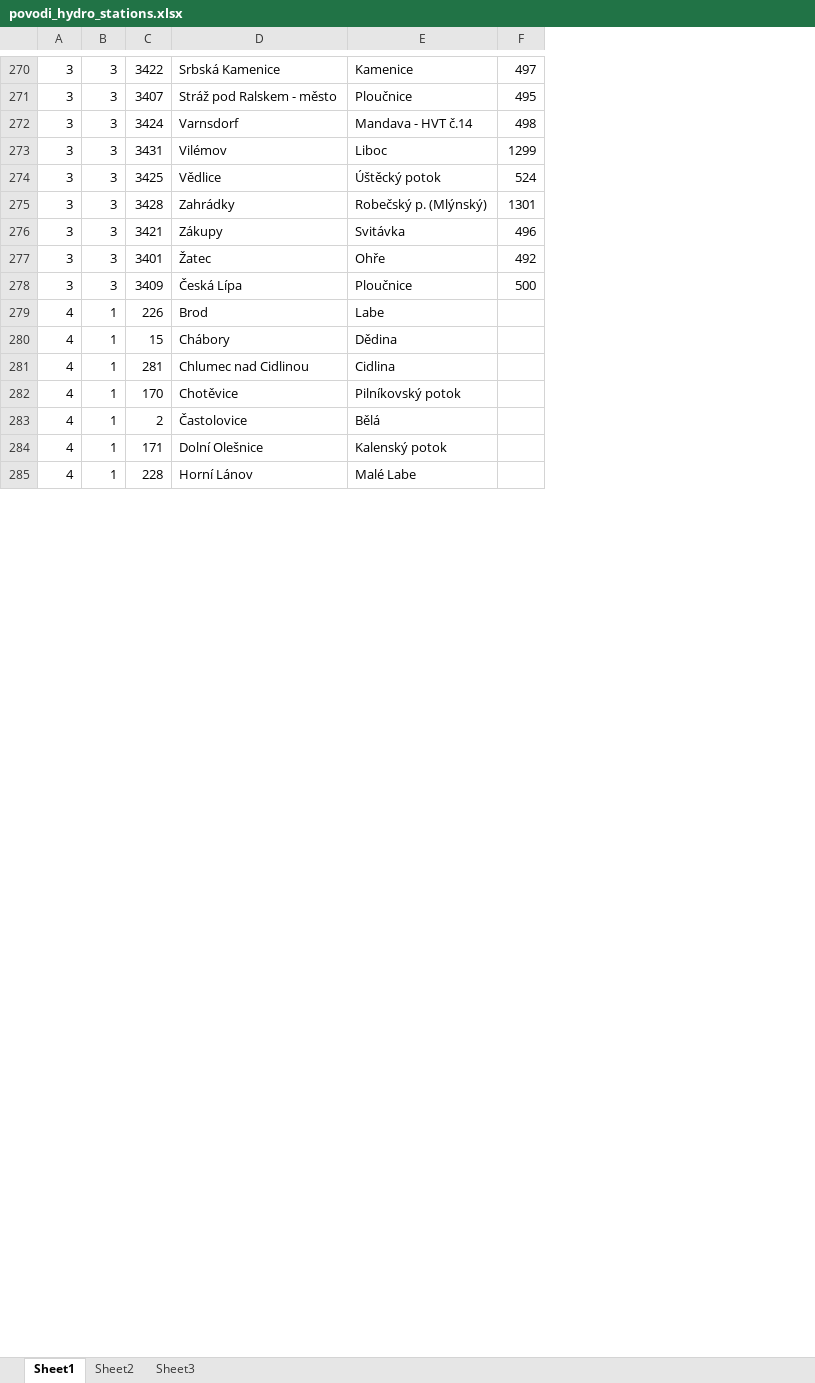
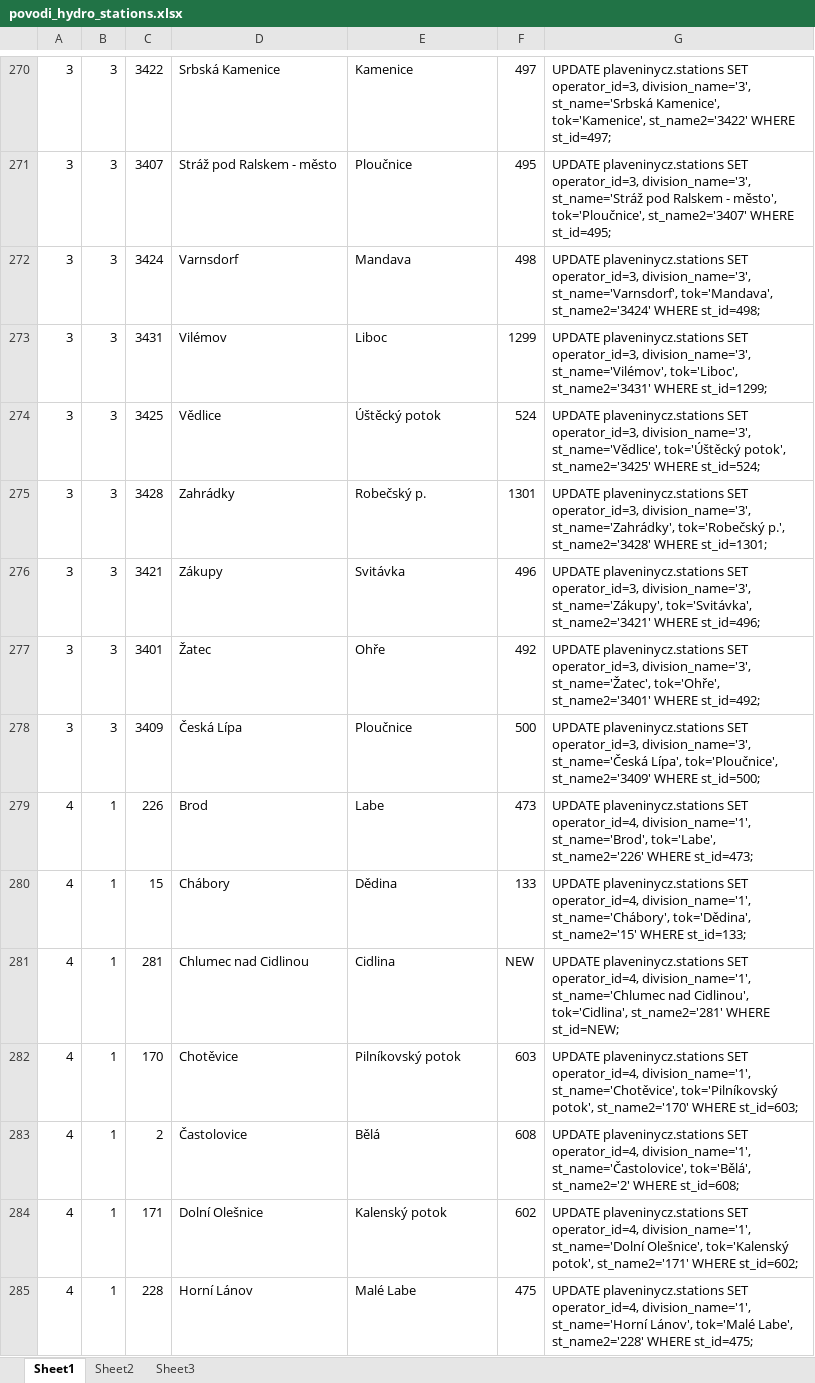
Before and after one commit to jirikadlec2/hydrodata, an Excel workbook: hydrodatainfo/metadata/povodi_hydro_stations.xlsx, sheet Sheet1, drawn as a sheet; only a part is shown, gaps mark what is left out; values as stored, in another font and other column widths than the file's, no borders; the diff covers the shown part only; the diff names each change by its address in the sheet, - before the commit and + after, or states it on an @@ line.

Commit message:
updating metadata of all povodi hydro stations

```diff
--- a/hydrodatainfo/metadata/povodi_hydro_stations.xlsx (sheet Sheet1)
+++ b/hydrodatainfo/metadata/povodi_hydro_stations.xlsx (sheet Sheet1)
+column G, rows 270-285: UPDATE plaveninycz.stations SET operator_id=3, division_name='3', st_name='Srbská Kamenice', tok='Kamenice', st_name2='3422' WHERE st_id=497; | UPDATE plaveninycz.stations SET operator_id=3, division_name='3', st_name='Stráž pod Ralskem - město', tok='Ploučnice', st_name2='3407' WHERE st_id=495; | UPDATE plaveninycz.stations SET operator_id=3, division_name='3', st_name='Varnsdorf', tok='Mandava', st_name2='3424' WHERE st_id=498; | UPDATE plaveninycz.stations SET operator_id=3, division_name='3', st_name='Vilémov', tok='Liboc', st_name2='3431' WHERE st_id=1299; | UPDATE plaveninycz.stations SET operator_id=3, division_name='3', st_name='Vědlice', tok='Úštěcký potok', st_name2='3425' WHERE st_id=524; | UPDATE plaveninycz.stations SET operator_id=3, division_name='3', st_name='Zahrádky', tok='Robečský p.', st_name2='3428' WHERE st_id=1301; | UPDATE plaveninycz.stations SET operator_id=3, division_name='3', st_name='Zákupy', tok='Svitávka', st_name2='3421' WHERE st_id=496; | UPDATE plaveninycz.stations SET operator_id=3, division_name='3', st_name='Žatec', tok='Ohře', st_name2='3401' WHERE st_id=492; | UPDATE plaveninycz.stations SET operator_id=3, division_name='3', st_name='Česká Lípa', tok='Ploučnice', st_name2='3409' WHERE st_id=500; | UPDATE plaveninycz.stations SET operator_id=4, division_name='1', st_name='Brod', tok='Labe', st_name2='226' WHERE st_id=473; | UPDATE plaveninycz.stations SET operator_id=4, division_name='1', st_name='Chábory', tok='Dědina', st_name2='15' WHERE st_id=133; | UPDATE plaveninycz.stations SET operator_id=4, division_name='1', st_name='Chlumec nad Cidlinou', tok='Cidlina', st_name2='281' WHERE st_id=NEW; | UPDATE plaveninycz.stations SET operator_id=4, division_name='1', st_name='Chotěvice', tok='Pilníkovský potok', st_name2='170' WHERE st_id=603; | UPDATE plaveninycz.stations SET operator_id=4, division_name='1', st_name='Častolovice', tok='Bělá', st_name2='2' WHERE st_id=608; | UPDATE plaveninycz.stations SET operator_id=4, division_name='1', st_name='Dolní Olešnice', tok='Kalenský potok', st_name2='171' WHERE st_id=602; | UPDATE plaveninycz.stations SET operator_id=4, division_name='1', st_name='Horní Lánov', tok='Malé Labe', st_name2='228' WHERE st_id=475;
-E272: Mandava - HVT č.14
+E272: Mandava
-E275: Robečský p. (Mlýnský)
+E275: Robečský p.
-F279: (empty)
+F279: 473
-F280: (empty)
+F280: 133
-F281: (empty)
+F281: NEW
-F282: (empty)
+F282: 603
-F283: (empty)
+F283: 608
-F284: (empty)
+F284: 602
-F285: (empty)
+F285: 475
```
Also changed, not shown: 355 edited cells elsewhere in this sheet, 2 other files.
